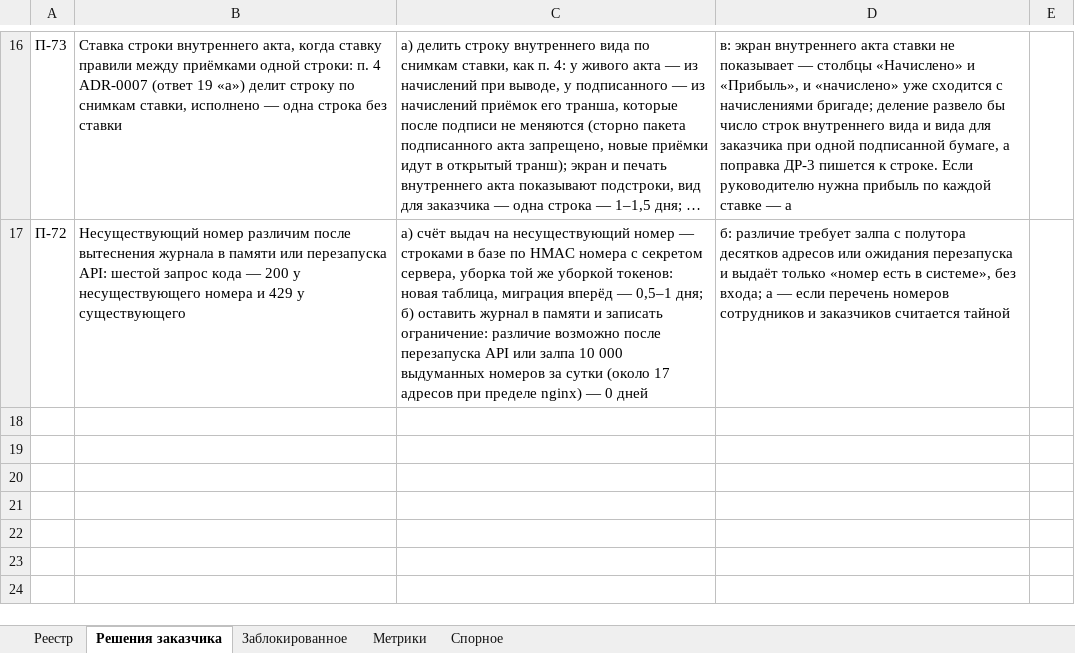
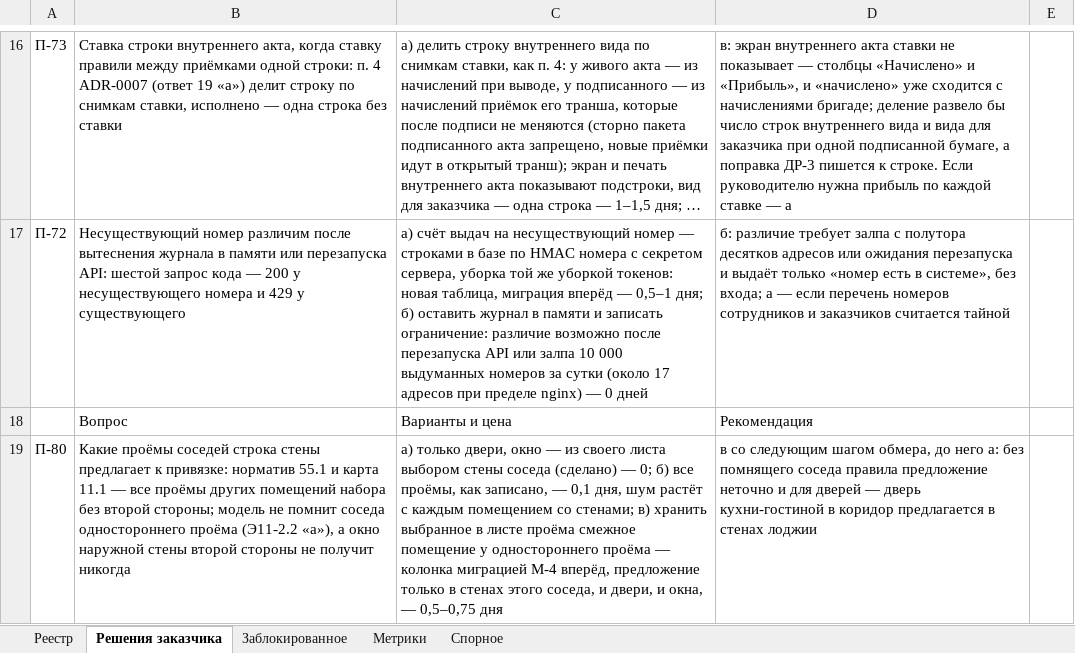
Before and after one commit to klemmerpavel-beep/Acceptance-Facility-Management-System, an Excel workbook: docs/13_FULL_AUDIT.xlsx, sheet Решения заказчика, drawn as a sheet; only a part is shown, gaps mark what is left out; long unchanged cells end in …; values as stored, in another font and other column widths than the file's, no borders; the diff names each change by its address in the sheet, - before the commit and + after, or states it on an @@ line.

```diff
--- a/docs/13_FULL_AUDIT.xlsx (sheet Решения заказчика)
+++ b/docs/13_FULL_AUDIT.xlsx (sheet Решения заказчика)
+row 18:  | Вопрос | Варианты и цена | Рекомендация
+row 19: П-80 | Какие проёмы соседей строка стены предлагает к привязке: норматив 55.1 и карта 11.1 — все проёмы других помещений набора без второй стороны; модель не помнит соседа одностороннего проёма (Э11-2.2 «а»), а окно наружной стены второй стороны не получит никогда | а) только двери, окно — из своего листа выбором стены соседа (сделано) — 0; б) все проёмы, как записано, — 0,1 дня, шум растёт с каждым помещением со стенами; в) хранить выбранное в листе проёма смежное помещение у одностороннего проёма — колонка миграцией М-4 вперёд, предложение только в стенах этого соседа, и двери, и окна, — 0,5–0,75 дня | в со следующим шагом обмера, до него а: без помнящего соседа правила предложение неточно и для дверей — дверь кухни-гостиной в коридор предлагается в стенах лоджии
```
Also changed, not shown: sheet Метрики, sheet Реестр, 4 other files.
